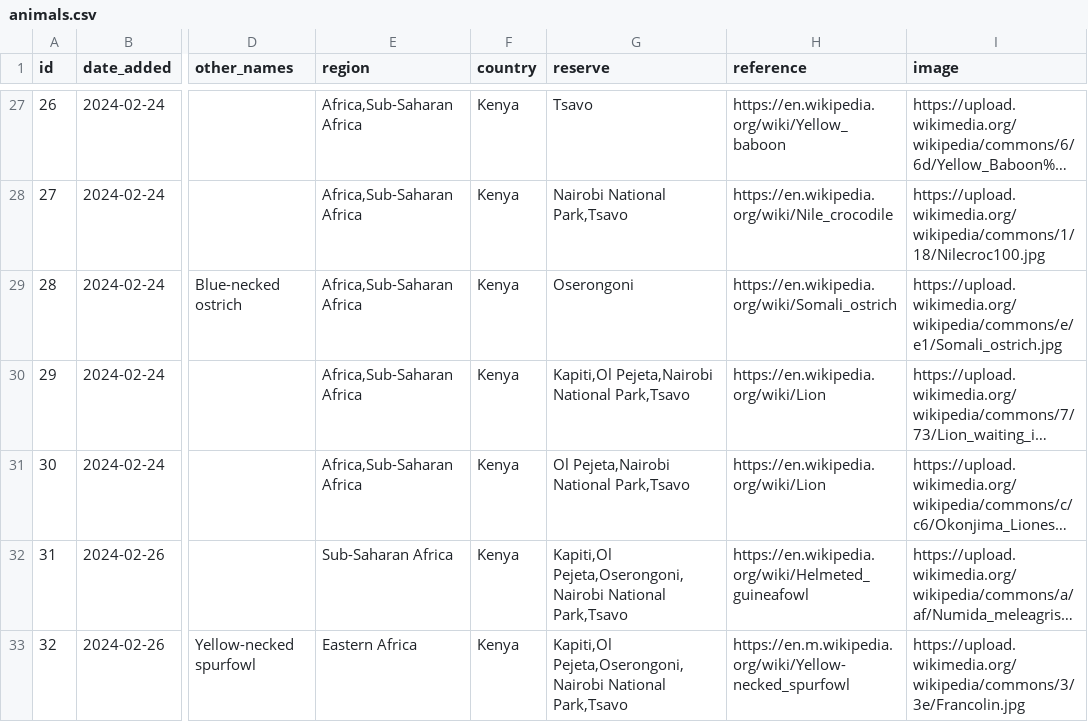
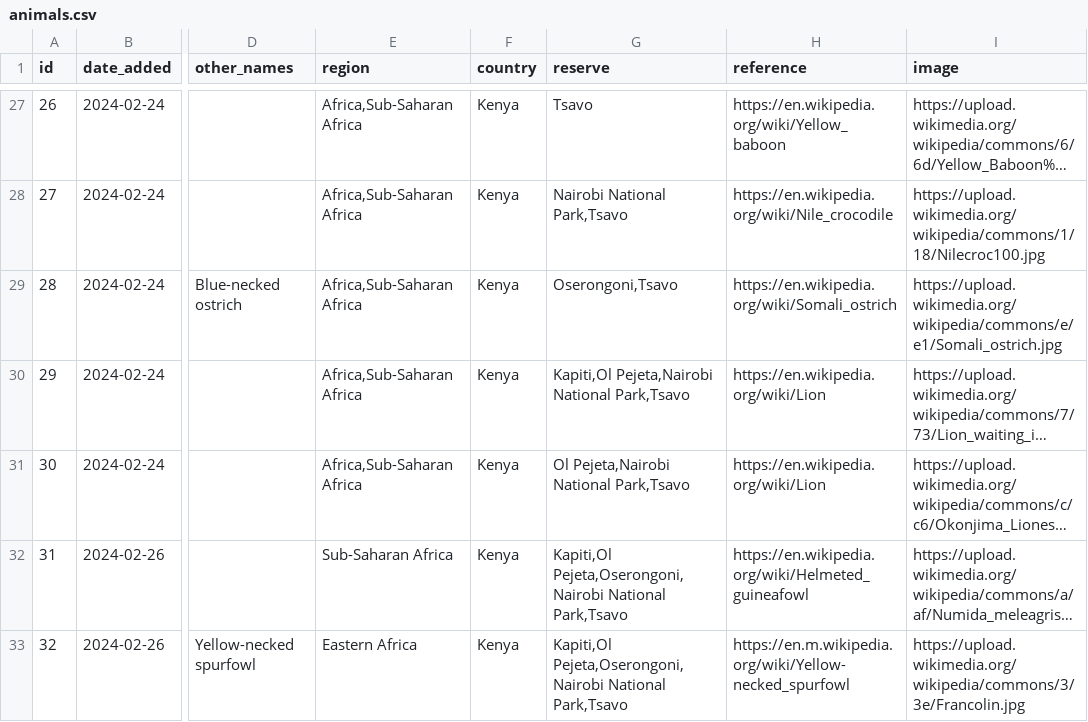
Before and after one commit to alanorth/safari-bingo-cards, a CSV file: data/animals.csv, drawn as a sheet; only a part is shown, gaps mark what is left out; long unchanged cells end in …; the diff names each change by its address in the sheet, - before the commit and + after, or states it on an @@ line.

Commit message:
data/animals.csv: Somali ostrich is in Tsavo

```diff
--- a/data/animals.csv
+++ b/data/animals.csv
-G29 (reserve): Oserongoni
+G29 (reserve): Oserongoni,Tsavo
```
